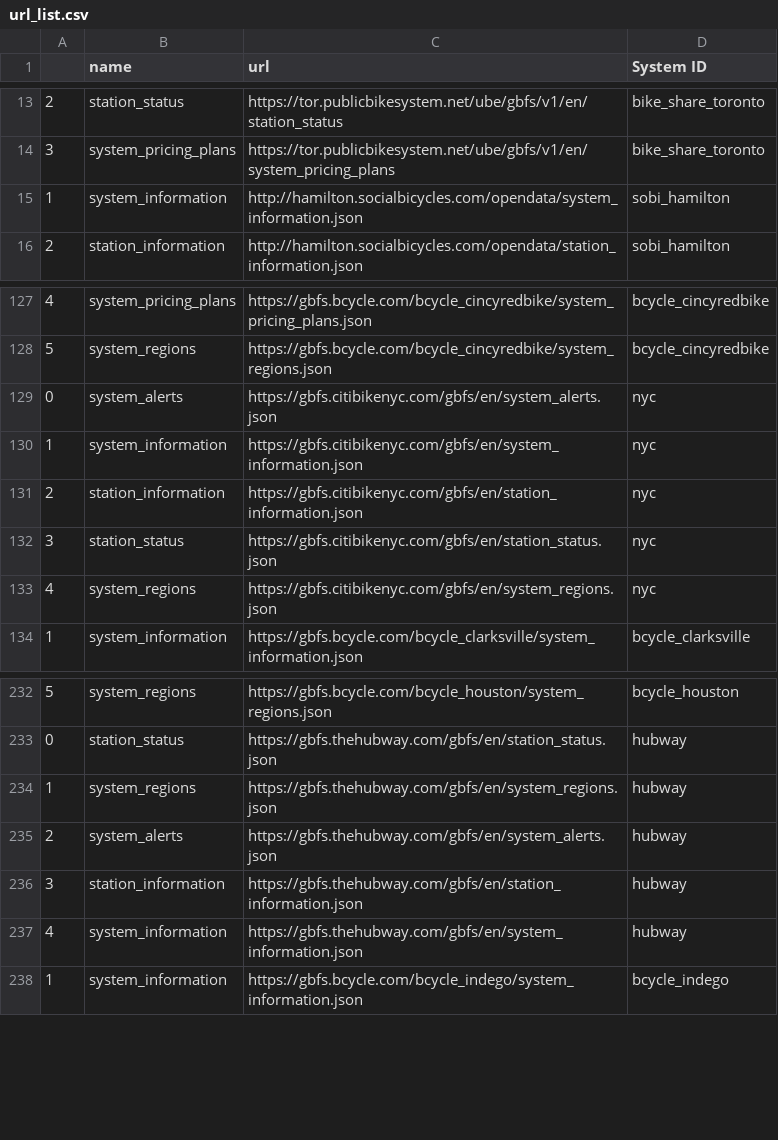
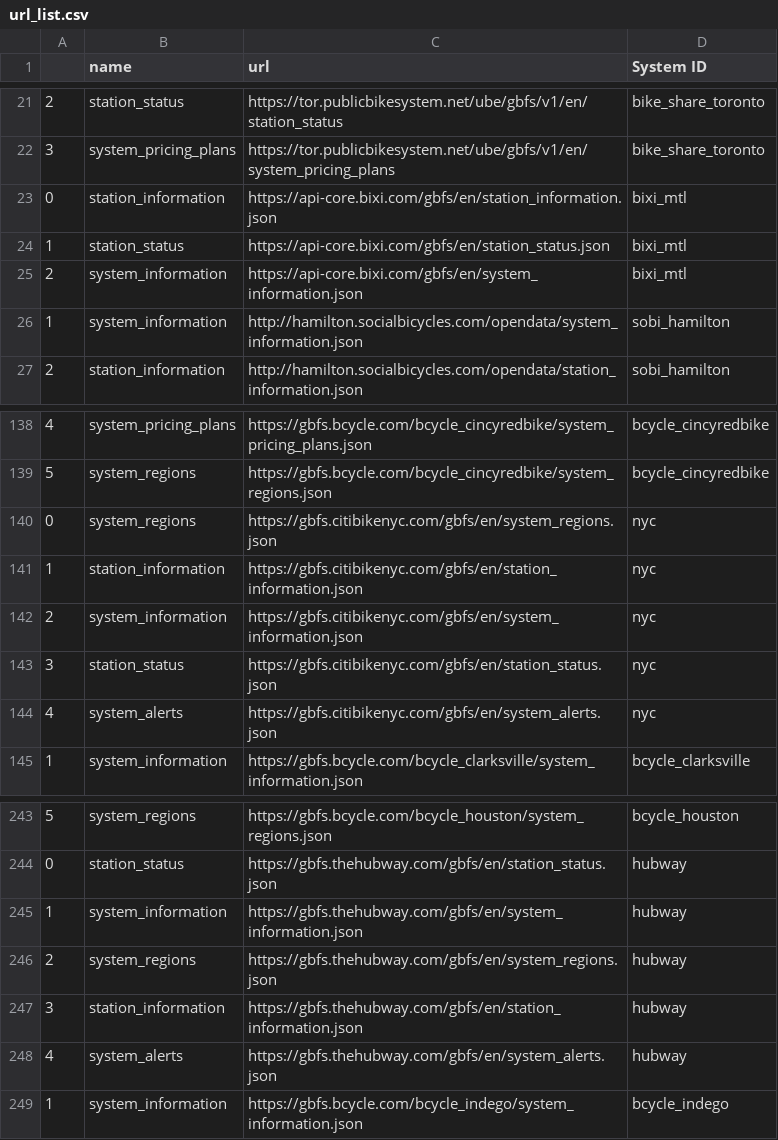
Before and after one commit to kylebarron/bikeshare-scrape, a CSV file: data/url_list.csv, drawn as a sheet; only a part is shown, gaps mark what is left out; the diff covers the shown part only.

Commit message:
Update systems list

```diff
--- a/data/url_list.csv
+++ b/data/url_list.csv
@@ -14,2 +22,5 @@
 3,system_pricing_plans,https://tor.publicbikesystem.net/ube/gbfs/v1/en/system_pricing_plans,bike_share_toronto
+0,station_information,https://api-core.bixi.com/gbfs/en/station_information.json,bixi_mtl
+1,station_status,https://api-core.bixi.com/gbfs/en/station_status.json,bixi_mtl
+2,system_information,https://api-core.bixi.com/gbfs/en/system_information.json,bixi_mtl
 1,system_information,http://hamilton.socialbicycles.com/opendata/system_information.json,sobi_hamilton
@@ -128,7 +139,7 @@
 5,system_regions,https://gbfs.bcycle.com/bcycle_cincyredbike/system_regions.json,bcycle_cincyredbike
-0,system_alerts,https://gbfs.citibikenyc.com/gbfs/en/system_alerts.json,nyc
-1,system_information,https://gbfs.citibikenyc.com/gbfs/en/system_information.json,nyc
-2,station_information,https://gbfs.citibikenyc.com/gbfs/en/station_information.json,nyc
+0,system_regions,https://gbfs.citibikenyc.com/gbfs/en/system_regions.json,nyc
+1,station_information,https://gbfs.citibikenyc.com/gbfs/en/station_information.json,nyc
+2,system_information,https://gbfs.citibikenyc.com/gbfs/en/system_information.json,nyc
 3,station_status,https://gbfs.citibikenyc.com/gbfs/en/station_status.json,nyc
-4,system_regions,https://gbfs.citibikenyc.com/gbfs/en/system_regions.json,nyc
+4,system_alerts,https://gbfs.citibikenyc.com/gbfs/en/system_alerts.json,nyc
 1,system_information,https://gbfs.bcycle.com/bcycle_clarksville/system_information.json,bcycle_clarksville
@@ -233,6 +244,6 @@
 0,station_status,https://gbfs.thehubway.com/gbfs/en/station_status.json,hubway
-1,system_regions,https://gbfs.thehubway.com/gbfs/en/system_regions.json,hubway
-2,system_alerts,https://gbfs.thehubway.com/gbfs/en/system_alerts.json,hubway
+1,system_information,https://gbfs.thehubway.com/gbfs/en/system_information.json,hubway
+2,system_regions,https://gbfs.thehubway.com/gbfs/en/system_regions.json,hubway
 3,station_information,https://gbfs.thehubway.com/gbfs/en/station_information.json,hubway
-4,system_information,https://gbfs.thehubway.com/gbfs/en/system_information.json,hubway
+4,system_alerts,https://gbfs.thehubway.com/gbfs/en/system_alerts.json,hubway
 1,system_information,https://gbfs.bcycle.com/bcycle_indego/system_information.json,bcycle_indego
```
Also changed, not shown: 13 added rows, 5 removed rows and 6 edited cells elsewhere in this file, data/gbfs_systems.csv.
